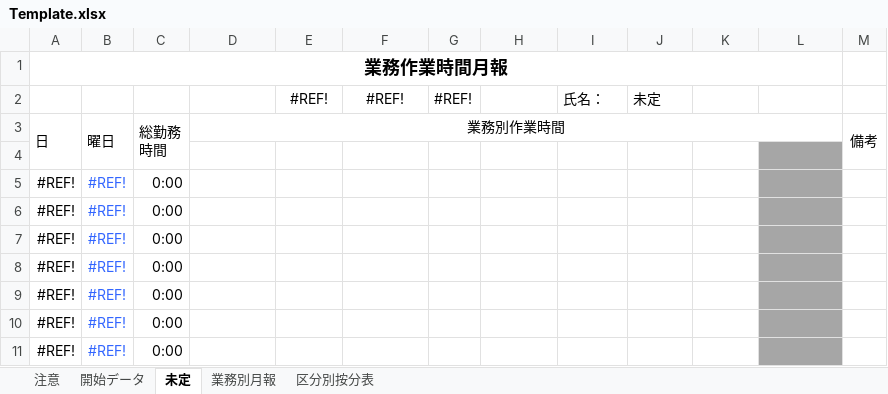
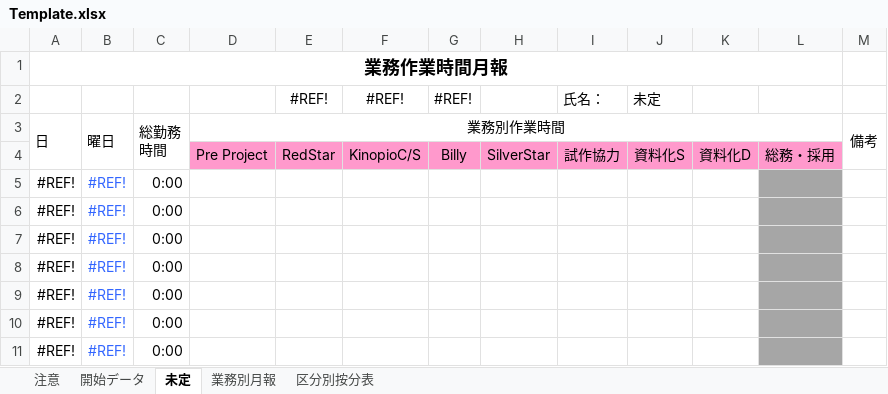
Before and after one commit to halneko5121/excel-tools, an Excel workbook: MonthlyWorkReport/Tools/Template/Template.xlsx, sheet 未定, drawn as a sheet; only a part is shown; values as stored, in another font and other column widths than the file's, no borders; charts and pictures and conditional formats not drawn; the diff names each change by its address in the sheet, - before the commit and + after, or states it on an @@ line.

```diff
--- a/MonthlyWorkReport/Tools/Template/Template.xlsx (sheet 未定)
+++ b/MonthlyWorkReport/Tools/Template/Template.xlsx (sheet 未定)
-row 4: (empty)
+row 4:  |  |  | Pre Project | RedStar | KinopioC/S | Billy | SilverStar | 試作協力 | 資料化S | 資料化D | 総務・採用
-D4:K4 fill: none
+D4:K4 fill: #FF99CC
-L4 fill: #A6A6A6
+L4 fill: #FF99CC
```
Also changed, not shown: sheet 区分別按分表, sheet 業務別月報, sheet 開始データ, formulas that keep their value, charts or pictures, 1 other file.
